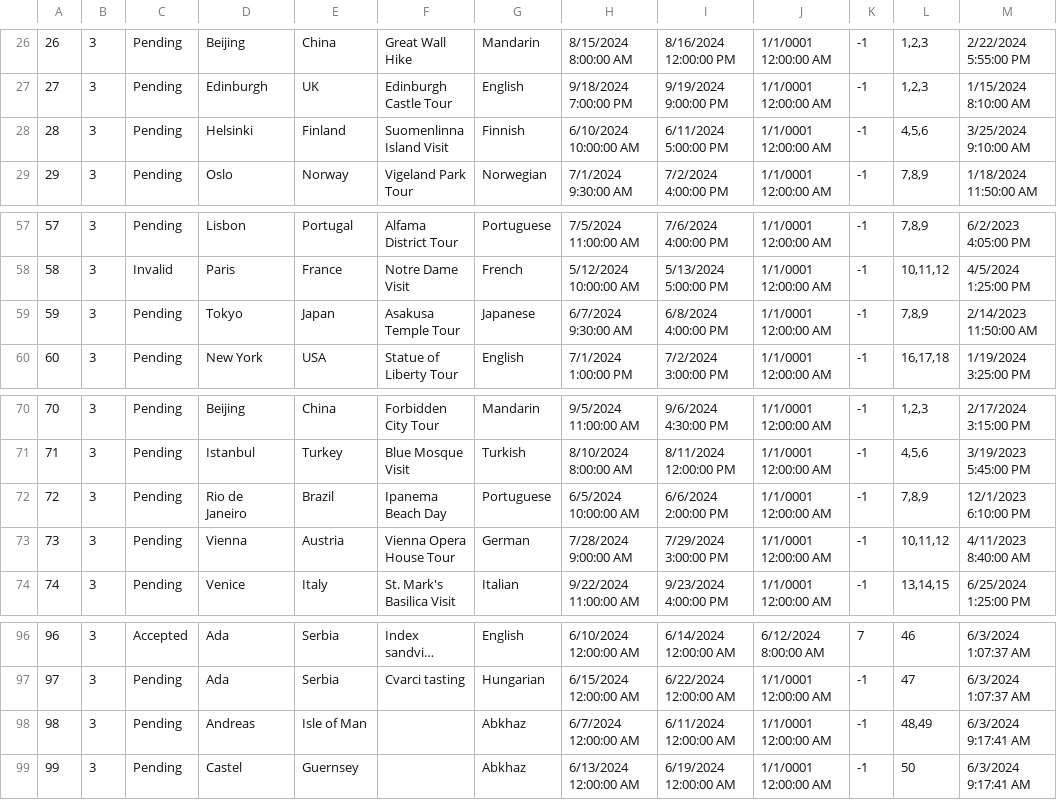
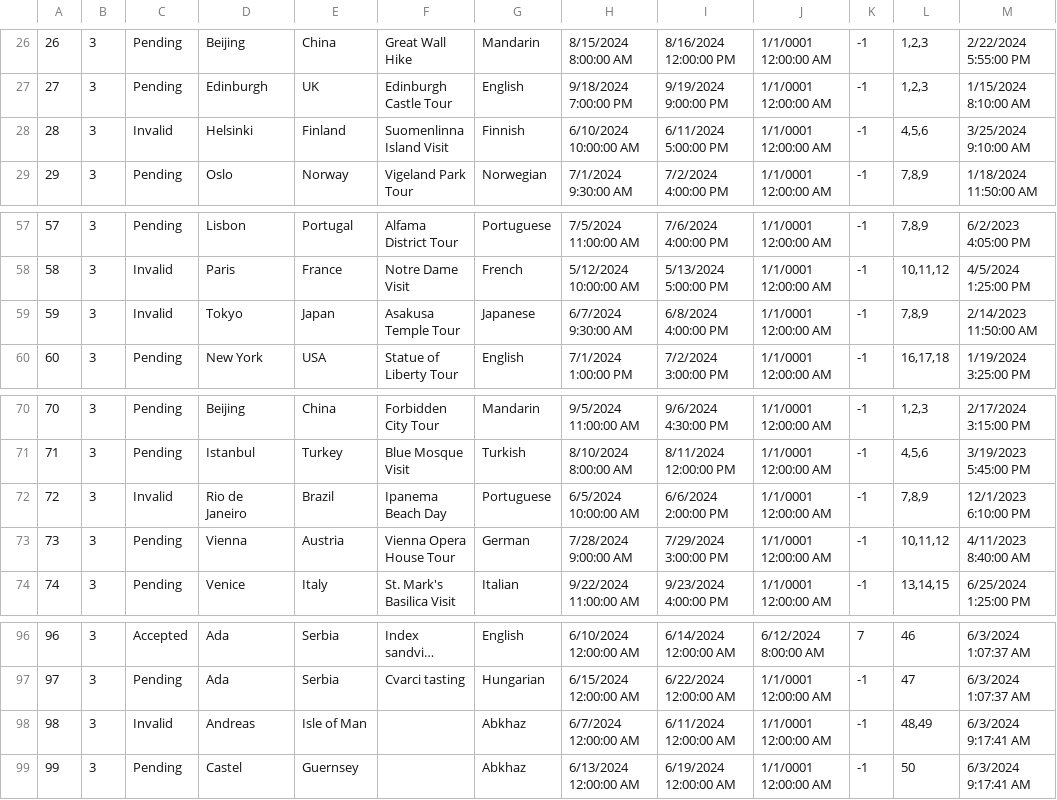
Before and after one commit to katarinap02/booking-application, a CSV file: Resources/Data/tour_requests.csv, drawn as a sheet; only a part is shown, gaps mark what is left out; long unchanged cells end in ….

```diff
--- a/Resources/Data/tour_requests.csv
+++ b/Resources/Data/tour_requests.csv
@@ -27,3 +27,3 @@
 27|3|Pending|Edinburgh|UK|Edinburgh Castle Tour|English|9/18/2024 7:00:00 PM|9/19/2024 9:00:00 PM|1/1/0001 12:00:00 AM|-1|1,2,3|1/15/2024 8:10:00 AM
-28|3|Pending|Helsinki|Finland|Suomenlinna Island Visit|Finnish|6/10/2024 10:00:00 AM|6/11/2024 5:00:00 PM|1/1/0001 12:00:00 AM|-1|4,5,6|3/25/2024 9:10:00 AM
+28|3|Invalid|Helsinki|Finland|Suomenlinna Island Visit|Finnish|6/10/2024 10:00:00 AM|6/11/2024 5:00:00 PM|1/1/0001 12:00:00 AM|-1|4,5,6|3/25/2024 9:10:00 AM
 29|3|Pending|Oslo|Norway|Vigeland Park Tour|Norwegian|7/1/2024 9:30:00 AM|7/2/2024 4:00:00 PM|1/1/0001 12:00:00 AM|-1|7,8,9|1/18/2024 11:50:00 AM
@@ -58,3 +58,3 @@
 58|3|Invalid|Paris|France|Notre Dame Visit|French|5/12/2024 10:00:00 AM|5/13/2024 5:00:00 PM|1/1/0001 12:00:00 AM|-1|10,11,12|4/5/2024 1:25:00 PM
-59|3|Pending|Tokyo|Japan|Asakusa Temple Tour|Japanese|6/7/2024 9:30:00 AM|6/8/2024 4:00:00 PM|1/1/0001 12:00:00 AM|-1|7,8,9|2/14/2023 11:50:00 AM
+59|3|Invalid|Tokyo|Japan|Asakusa Temple Tour|Japanese|6/7/2024 9:30:00 AM|6/8/2024 4:00:00 PM|1/1/0001 12:00:00 AM|-1|7,8,9|2/14/2023 11:50:00 AM
 60|3|Pending|New York|USA|Statue of Liberty Tour|English|7/1/2024 1:00:00 PM|7/2/2024 3:00:00 PM|1/1/0001 12:00:00 AM|-1|16,17,18|1/19/2024 3:25:00 PM
@@ -71,3 +71,3 @@
 71|3|Pending|Istanbul|Turkey|Blue Mosque Visit|Turkish|8/10/2024 8:00:00 AM|8/11/2024 12:00:00 PM|1/1/0001 12:00:00 AM|-1|4,5,6|3/19/2023 5:45:00 PM
-72|3|Pending|Rio de Janeiro|Brazil|Ipanema Beach Day|Portuguese|6/5/2024 10:00:00 AM|6/6/2024 2:00:00 PM|1/1/0001 12:00:00 AM|-1|7,8,9|12/1/2023 6:10:00 PM
+72|3|Invalid|Rio de Janeiro|Brazil|Ipanema Beach Day|Portuguese|6/5/2024 10:00:00 AM|6/6/2024 2:00:00 PM|1/1/0001 12:00:00 AM|-1|7,8,9|12/1/2023 6:10:00 PM
 73|3|Pending|Vienna|Austria|Vienna Opera House Tour|German|7/28/2024 9:00:00 AM|7/29/2024 3:00:00 PM|1/1/0001 12:00:00 AM|-1|10,11,12|4/11/2023 8:40:00 AM
@@ -97,3 +97,3 @@
 97|3|Pending|Ada|Serbia|Cvarci tasting|Hungarian|6/15/2024 12:00:00 AM|6/22/2024 12:00:00 AM|1/1/0001 12:00:00 AM|-1|47|6/3/2024 1:07:37 AM
-98|3|Pending|Andreas|Isle of Man||Abkhaz|6/7/2024 12:00:00 AM|6/11/2024 12:00:00 AM|1/1/0001 12:00:00 AM|-1|48,49|6/3/2024 9:17:41 AM
+98|3|Invalid|Andreas|Isle of Man||Abkhaz|6/7/2024 12:00:00 AM|6/11/2024 12:00:00 AM|1/1/0001 12:00:00 AM|-1|48,49|6/3/2024 9:17:41 AM
 99|3|Pending|Castel|Guernsey||Abkhaz|6/13/2024 12:00:00 AM|6/19/2024 12:00:00 AM|1/1/0001 12:00:00 AM|-1|50|6/3/2024 9:17:41 AM
```
Also changed, not shown: Resources/Data/tour_participants.csv, Resources/Data/tour_reservations.csv, 23 other files.
